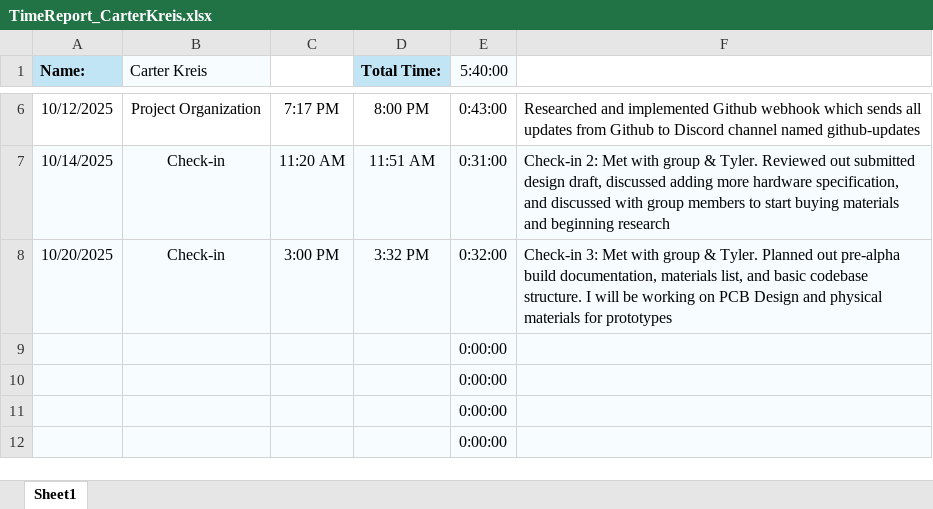
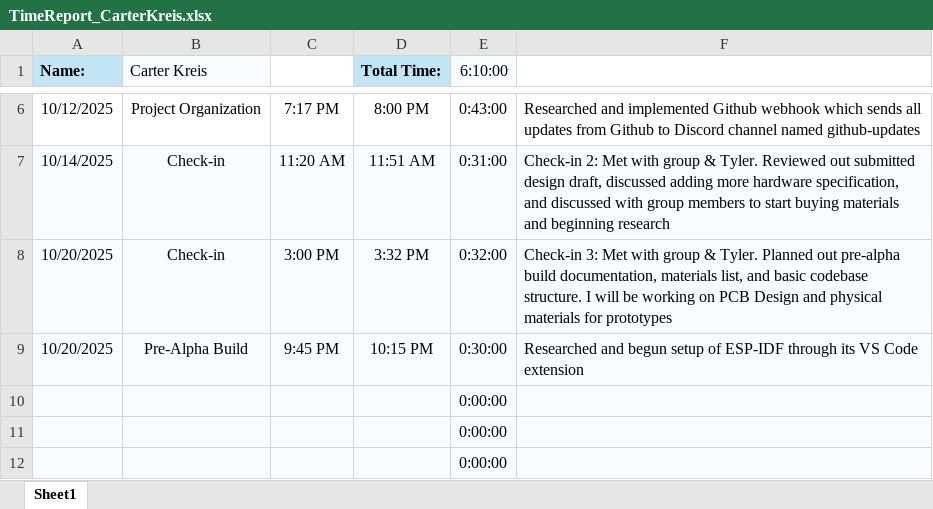
Before and after one commit to aboler/plant-partner, an Excel workbook: Documentation/Reports/TimeReport_CarterKreis.xlsx, sheet Sheet1, drawn as a sheet; only a part is shown, gaps mark what is left out; values as stored, in another font and other column widths than the file's, no borders; removed rows and columns are numbered as before the commit, all else as after; the diff names each change by its address in the sheet, - before the commit and + after, or states it on an @@ line.

Commit message:
Updated Report for ESP-IDF setup

```diff
--- a/Documentation/Reports/TimeReport_CarterKreis.xlsx (sheet Sheet1)
+++ b/Documentation/Reports/TimeReport_CarterKreis.xlsx (sheet Sheet1)
-E1: 5:40:00
+E1: 6:10:00
-row 9:  |  |  |  | 0:00:00
+row 9: 10/20/2025 | Pre-Alpha Build | 9:45 PM | 10:15 PM | 0:30:00 | Researched and begun setup of ESP-IDF through its VS Code extension
```
